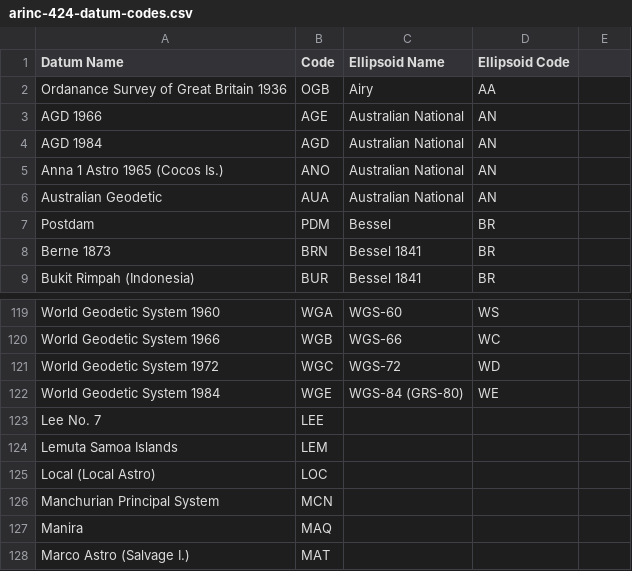
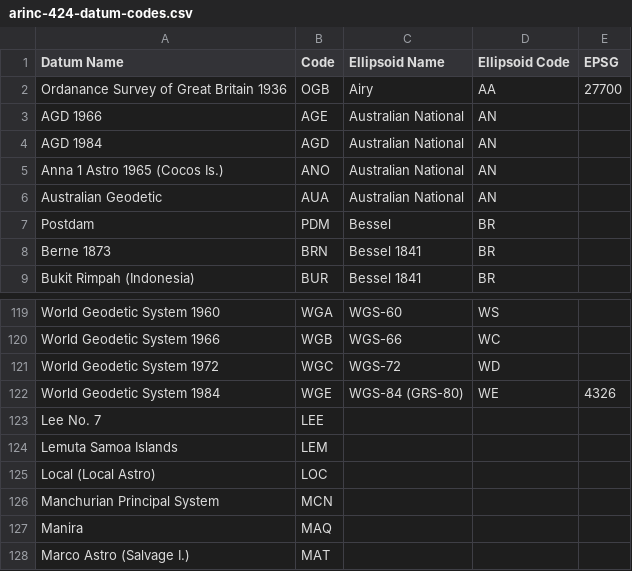
Before and after one commit to academe/osgb-tools, a CSV file: data/arinc-424-datum-codes.csv, drawn as a sheet; only a part is shown, gaps mark what is left out; the diff names each change by its address in the sheet, - before the commit and + after, or states it on an @@ line.

```diff
--- a/data/arinc-424-datum-codes.csv
+++ b/data/arinc-424-datum-codes.csv
-E1: (empty)
+E1: EPSG
-E2 (EPSG): (empty)
+E2 (EPSG): 27700
-E122 (EPSG): (empty)
+E122 (EPSG): 4326
```
Also changed, not shown: data/datum.csv.
